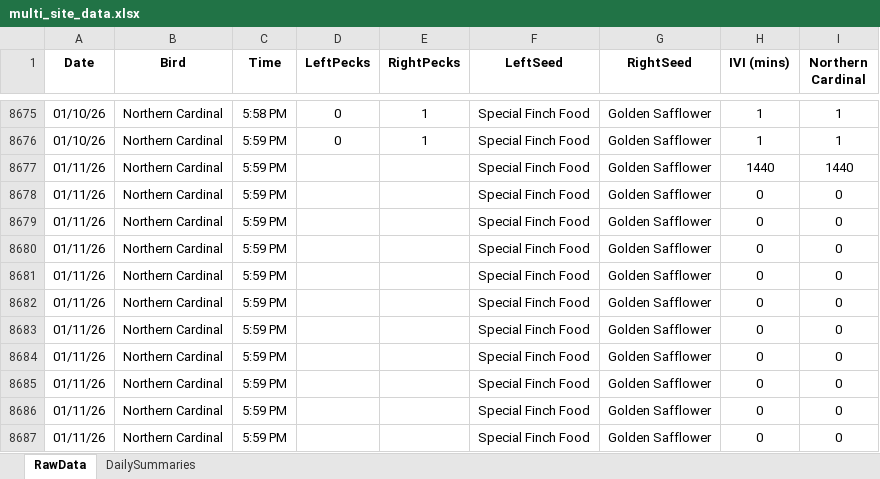
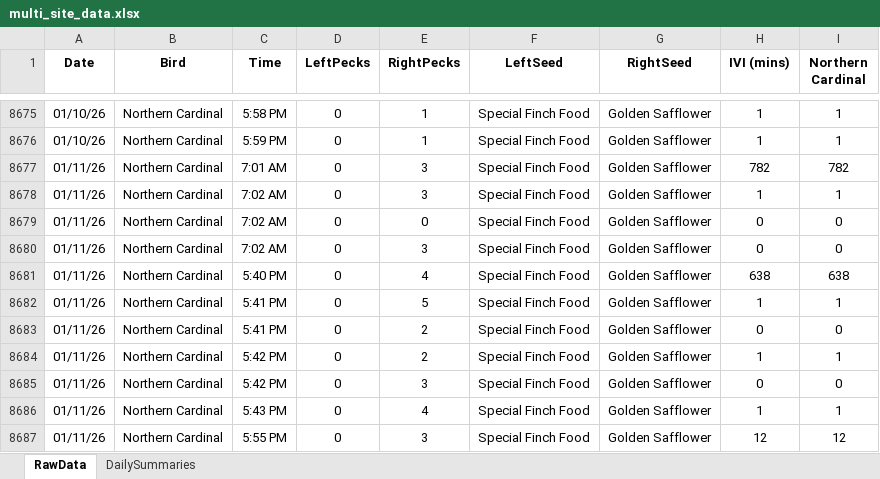
Before and after one commit to david-j-cox/backyard-ecology, an Excel workbook: data/multi_site_data.xlsx, sheet RawData, drawn as a sheet; only a part is shown, gaps mark what is left out; values as stored, in another font and other column widths than the file's, no borders; the diff covers the shown part only; the diff names each change by its address in the sheet, - before the commit and + after, or states it on an @@ line.

```diff
--- a/data/multi_site_data.xlsx (sheet RawData)
+++ b/data/multi_site_data.xlsx (sheet RawData)
-C8677 (Time): 5:59 PM
+C8677 (Time): 7:01 AM
-D8677:D8687 (LeftPecks): (empty)
+D8677:D8687 (LeftPecks): 0
-E8677:E8678 (RightPecks): (empty)
+E8677:E8678 (RightPecks): 3
-H8677 (IVI (mins)): 1440
+H8677 (IVI (mins)): 782
-I8677 (Northern Cardinal): 1440
+I8677 (Northern Cardinal): 782
-C8678:C8680 (Time): 5:59 PM
+C8678:C8680 (Time): 7:02 AM
-H8678 (IVI (mins)): 0
+H8678 (IVI (mins)): 1
-I8678 (Northern Cardinal): 0
+I8678 (Northern Cardinal): 1
-E8679 (RightPecks): (empty)
+E8679 (RightPecks): 0
-E8680 (RightPecks): (empty)
+E8680 (RightPecks): 3
-C8681 (Time): 5:59 PM
+C8681 (Time): 5:40 PM
-E8681 (RightPecks): (empty)
+E8681 (RightPecks): 4
-H8681 (IVI (mins)): 0
+H8681 (IVI (mins)): 638
-I8681 (Northern Cardinal): 0
+I8681 (Northern Cardinal): 638
-C8682:C8683 (Time): 5:59 PM
+C8682:C8683 (Time): 5:41 PM
-E8682 (RightPecks): (empty)
+E8682 (RightPecks): 5
-H8682 (IVI (mins)): 0
+H8682 (IVI (mins)): 1
-I8682 (Northern Cardinal): 0
+I8682 (Northern Cardinal): 1
-E8683:E8684 (RightPecks): (empty)
+E8683:E8684 (RightPecks): 2
-C8684:C8685 (Time): 5:59 PM
+C8684:C8685 (Time): 5:42 PM
-H8684 (IVI (mins)): 0
+H8684 (IVI (mins)): 1
-I8684 (Northern Cardinal): 0
+I8684 (Northern Cardinal): 1
-E8685 (RightPecks): (empty)
+E8685 (RightPecks): 3
-C8686 (Time): 5:59 PM
+C8686 (Time): 5:43 PM
-E8686 (RightPecks): (empty)
+E8686 (RightPecks): 4
-H8686 (IVI (mins)): 0
+H8686 (IVI (mins)): 1
-I8686 (Northern Cardinal): 0
+I8686 (Northern Cardinal): 1
-C8687 (Time): 5:59 PM
+C8687 (Time): 5:55 PM
-E8687 (RightPecks): (empty)
+E8687 (RightPecks): 3
-H8687 (IVI (mins)): 0
+H8687 (IVI (mins)): 12
-I8687 (Northern Cardinal): 0
+I8687 (Northern Cardinal): 12
```
Also changed, not shown: 67 edited cells elsewhere in this sheet, sheet DailySummaries, formulas that keep their value, 29 other files.
